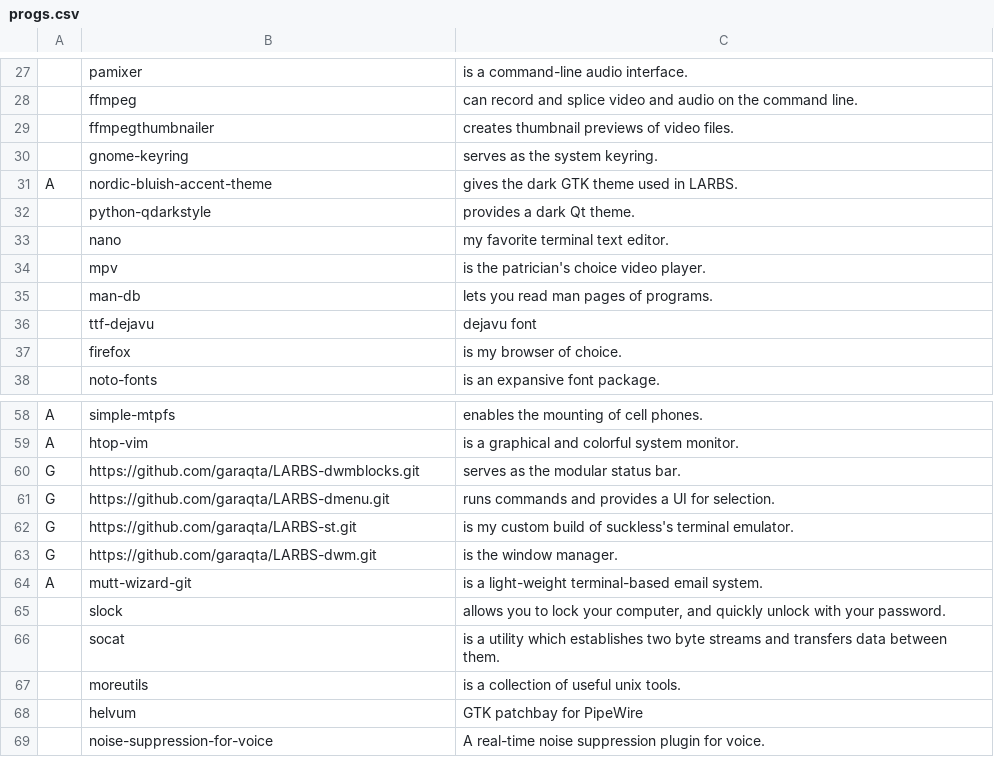
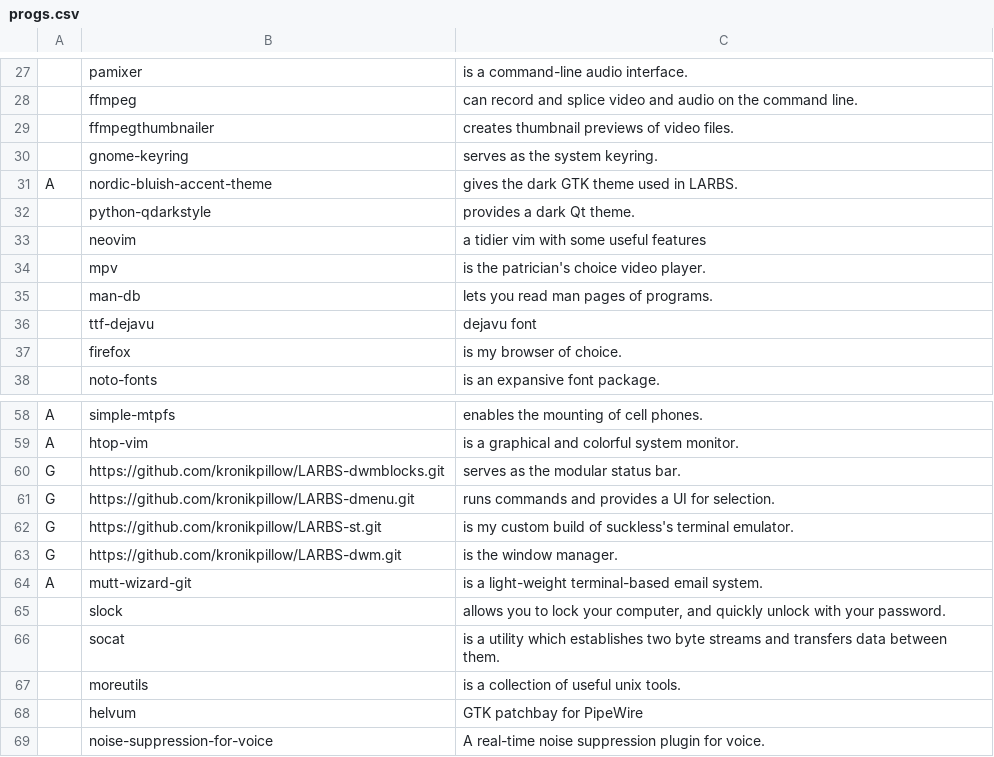
Before and after one commit to garaqta/LARBS, a CSV file: progs.csv, drawn as a sheet; only a part is shown, gaps mark what is left out.

Commit message:
Add files via upload

```diff
--- a/progs.csv
+++ b/progs.csv
@@ -32,3 +32,3 @@ A,nordic-bluish-accent-theme,"gives the dark GTK theme used in LARBS."
 ,python-qdarkstyle,"provides a dark Qt theme."
-,nano,"my favorite terminal text editor."
+,neovim,"a tidier vim with some useful features"
 ,mpv,"is the patrician's choice video player."
@@ -59,6 +59,6 @@ A,simple-mtpfs,"enables the mounting of cell phones."
 A,htop-vim,"is a graphical and colorful system monitor."
-G,https://github.com/garaqta/LARBS-dwmblocks.git,"serves as the modular status bar."
-G,https://github.com/garaqta/LARBS-dmenu.git,"runs commands and provides a UI for selection."
-G,https://github.com/garaqta/LARBS-st.git,"is my custom build of suckless's terminal emulator."
-G,https://github.com/garaqta/LARBS-dwm.git,"is the window manager."
+G,https://github.com/kronikpillow/LARBS-dwmblocks.git,"serves as the modular status bar."
+G,https://github.com/kronikpillow/LARBS-dmenu.git,"runs commands and provides a UI for selection."
+G,https://github.com/kronikpillow/LARBS-st.git,"is my custom build of suckless's terminal emulator."
+G,https://github.com/kronikpillow/LARBS-dwm.git,"is the window manager."
 A,mutt-wizard-git,"is a light-weight terminal-based email system."
```
